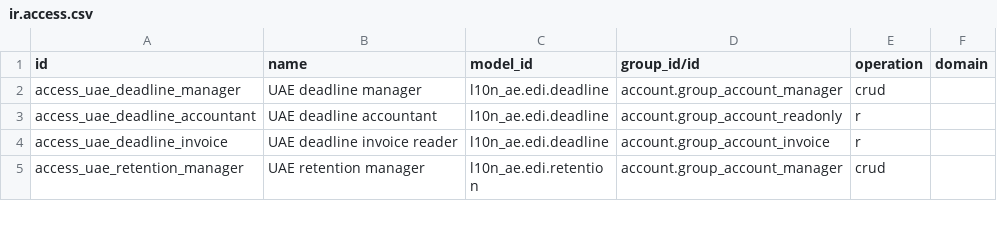
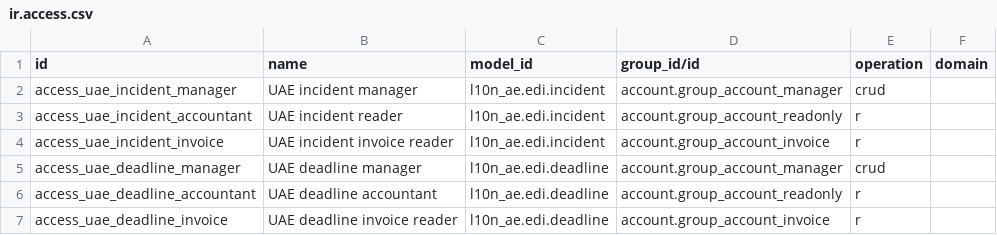
Before and after one commit to kmee/l10n-united-arab-emirates, a CSV file: l10n_ae_edi/security/ir.access.csv, drawn as a sheet; only a part is shown; the shorter side is filled out with more unchanged rows; the diff names each change by its address in the sheet, - before the commit and + after, or states it on an @@ line.

Commit message:
[ADD] UAE: open reviewed system failure incidents with one internal alert

```diff
--- a/l10n_ae_edi/security/ir.access.csv
+++ b/l10n_ae_edi/security/ir.access.csv
+row 2: access_uae_incident_manager | UAE incident manager | l10n_ae.edi.incident | account.group_account_manager | crud
+row 3: access_uae_incident_accountant | UAE incident reader | l10n_ae.edi.incident | account.group_account_readonly | r
+row 4: access_uae_incident_invoice | UAE incident invoice reader | l10n_ae.edi.incident | account.group_account_invoice | r
```
Also changed, not shown: 4 other files.
